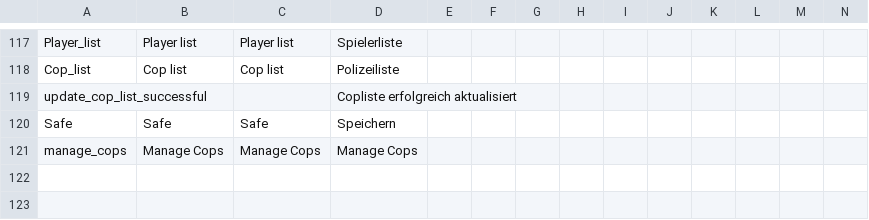
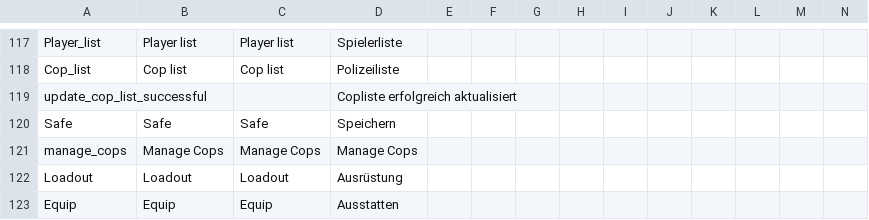
Before and after one commit to ihr-it-projekt/DayZLife, a CSV file: DayZLife/stringtable.csv, drawn as a sheet; only a part is shown, gaps mark what is left out; rows hold the shown columns only; the diff names each change by its address in the sheet, - before the commit and + after, or states it on an @@ line.

Commit message:
add loadoutMenu, update stringtable

```diff
--- a/DayZLife/stringtable.csv
+++ b/DayZLife/stringtable.csv
+row 122: Loadout | Loadout | Loadout | Ausrüstung
+row 123: Equip | Equip | Equip | Ausstatten
```
Also changed, not shown: 1 other file.
